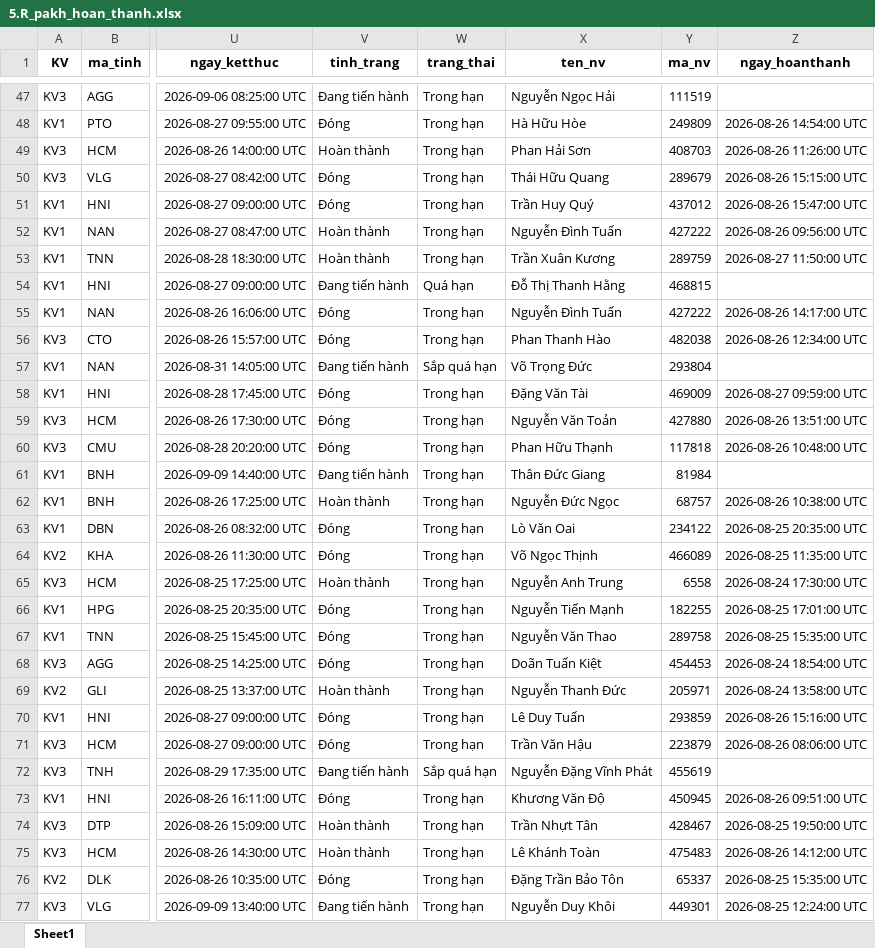
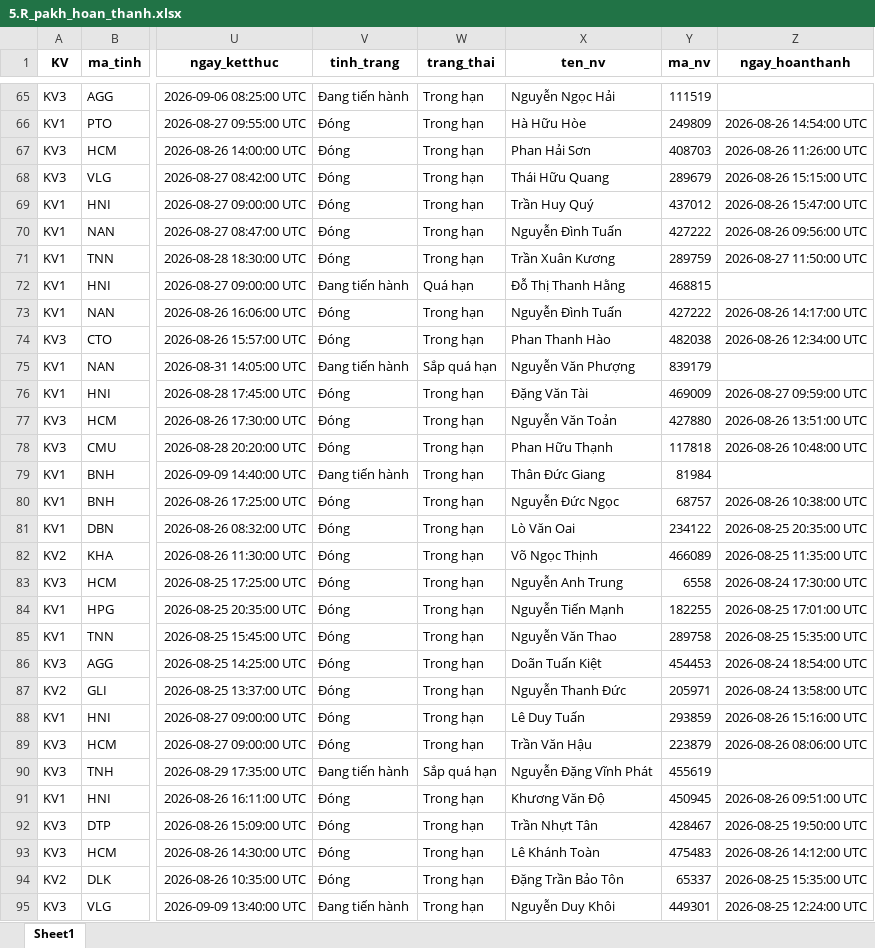
Before and after one commit to Nhunggg1612/dashboard-PAKH, an Excel workbook: data/5.R_pakh_hoan_thanh.xlsx, sheet Sheet1, drawn as a sheet; only a part is shown, gaps mark what is left out; values as stored, in another font and other column widths than the file's, no borders; addresses are those after the commit; the diff covers the shown part only; the diff names each change by its address in the sheet, - before the commit and + after, or states it on an @@ line.

```diff
--- a/data/5.R_pakh_hoan_thanh.xlsx (sheet Sheet1)
+++ b/data/5.R_pakh_hoan_thanh.xlsx (sheet Sheet1)
-V67 (tinh_trang): Hoàn thành
+V67 (tinh_trang): Đóng
-V70:V71 (tinh_trang): Hoàn thành
+V70:V71 (tinh_trang): Đóng
-X75 (ten_nv): Võ Trọng Đức
+X75 (ten_nv): Nguyễn Văn Phượng
-Y75 (ma_nv): 293804
+Y75 (ma_nv): 839179
-V80 (tinh_trang): Hoàn thành
+V80 (tinh_trang): Đóng
-V83 (tinh_trang): Hoàn thành
+V83 (tinh_trang): Đóng
-V87 (tinh_trang): Hoàn thành
+V87 (tinh_trang): Đóng
-V92:V93 (tinh_trang): Hoàn thành
+V92:V93 (tinh_trang): Đóng
```
Also changed, not shown: 18 added rows and 129 edited cells elsewhere in this sheet, data/3.R_pakh.xlsx, data/AM_update.xlsx, 9 other files.
